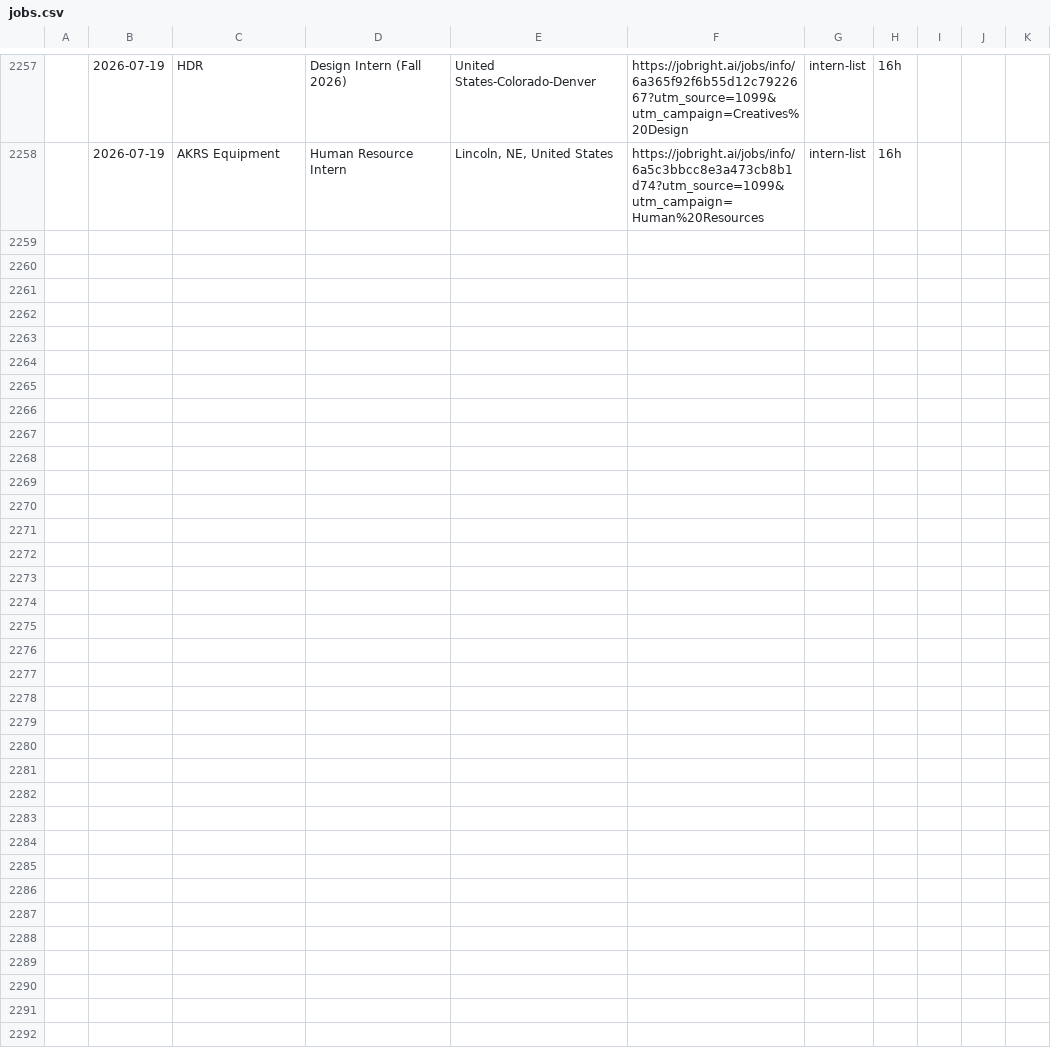
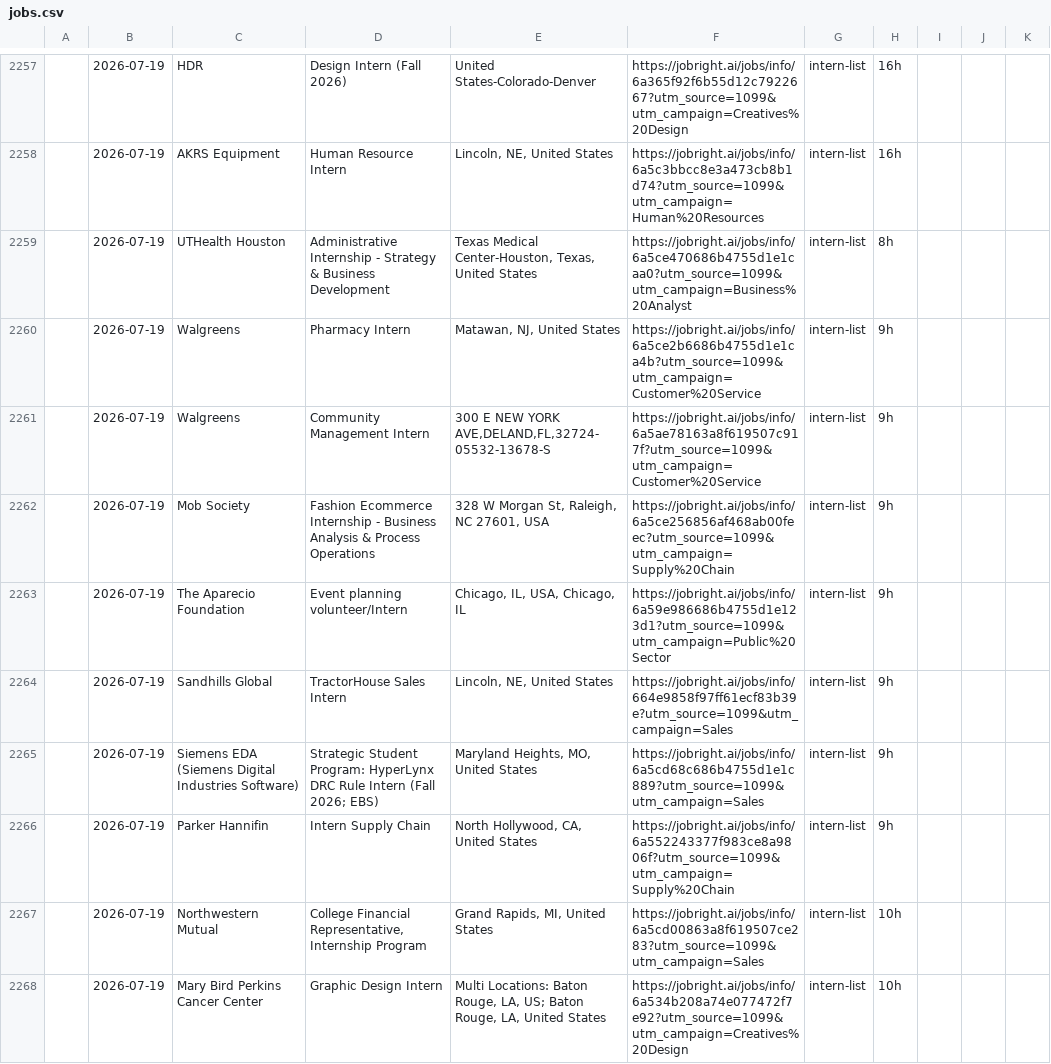
Before and after one commit to andrianthan/jobs-data, a CSV file: jobs.csv, drawn as a sheet; only a part is shown, gaps mark what is left out; the diff covers the shown part only; the diff names each change by its address in the sheet, - before the commit and + after, or states it on an @@ line.

```diff
--- a/jobs.csv
+++ b/jobs.csv
+row 2259:  | 2026-07-19 | UTHealth Houston | Administrative Internship - Strategy & Business Development | Texas Medical Center-Houston, Texas, United States | https://jobright.ai/jobs/info/6a5ce470686b4755d1e1caa0?utm_source=1099&utm_campaign=Business%20Analyst | intern-list | 8h
+row 2260:  | 2026-07-19 | Walgreens | Pharmacy Intern | Matawan, NJ, United States | https://jobright.ai/jobs/info/6a5ce2b6686b4755d1e1ca4b?utm_source=1099&utm_campaign=Customer%20Service | intern-list | 9h
+row 2261:  | 2026-07-19 | Walgreens | Community Management Intern | 300 E NEW YORK AVE,DELAND,FL,32724-05532-13678-S | https://jobright.ai/jobs/info/6a5ae78163a8f619507c917f?utm_source=1099&utm_campaign=Customer%20Service | intern-list | 9h
+row 2262:  | 2026-07-19 | Mob Society | Fashion Ecommerce Internship - Business Analysis & Process Operations | 328 W Morgan St, Raleigh, NC 27601, USA | https://jobright.ai/jobs/info/6a5ce256856af468ab00feec?utm_source=1099&utm_campaign=Supply%20Chain | intern-list | 9h
+row 2263:  | 2026-07-19 | The Aparecio Foundation | Event planning volunteer/Intern | Chicago, IL, USA, Chicago, IL | https://jobright.ai/jobs/info/6a59e986686b4755d1e123d1?utm_source=1099&utm_campaign=Public%20Sector | intern-list | 9h
+row 2264:  | 2026-07-19 | Sandhills Global | TractorHouse Sales Intern | Lincoln, NE, United States | https://jobright.ai/jobs/info/664e9858f97ff61ecf83b39e?utm_source=1099&utm_campaign=Sales | intern-list | 9h
+row 2265:  | 2026-07-19 | Siemens EDA (Siemens Digital Industries Software) | Strategic Student Program: HyperLynx DRC Rule Intern (Fall 2026; EBS) | Maryland Heights, MO, United States | https://jobright.ai/jobs/info/6a5cd68c686b4755d1e1c889?utm_source=1099&utm_campaign=Sales | intern-list | 9h
+row 2266:  | 2026-07-19 | Parker Hannifin | Intern Supply Chain | North Hollywood, CA, United States | https://jobright.ai/jobs/info/6a552243377f983ce8a9806f?utm_source=1099&utm_campaign=Supply%20Chain | intern-list | 9h
+row 2267:  | 2026-07-19 | Northwestern Mutual | College Financial Representative, Internship Program | Grand Rapids, MI, United States | https://jobright.ai/jobs/info/6a5cd00863a8f619507ce283?utm_source=1099&utm_campaign=Sales | intern-list | 10h
+row 2268:  | 2026-07-19 | Mary Bird Perkins Cancer Center | Graphic Design Intern | Multi Locations: Baton Rouge, LA, US; Baton Rouge, LA, United States | https://jobright.ai/jobs/info/6a534b208a74e077472f7e92?utm_source=1099&utm_campaign=Creatives%20Design | intern-list | 10h
```
Also changed, not shown: 9 added rows elsewhere in this file.
